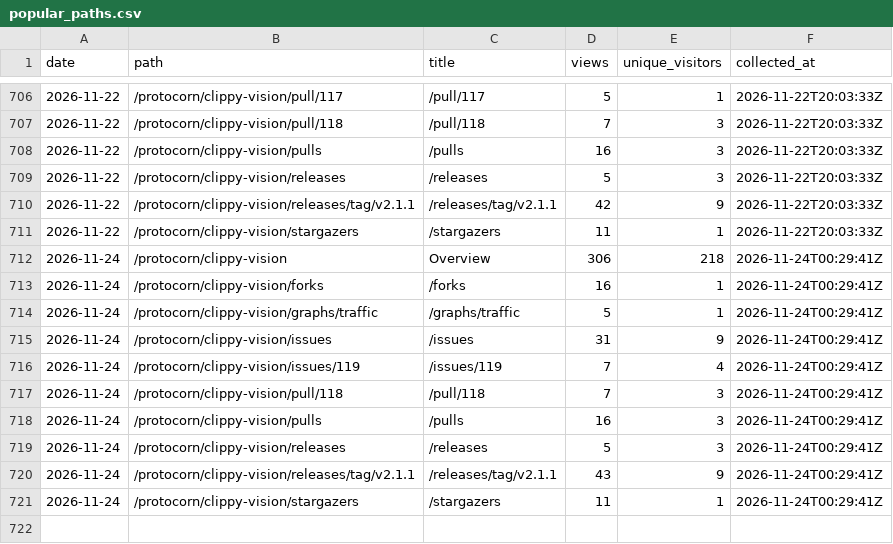
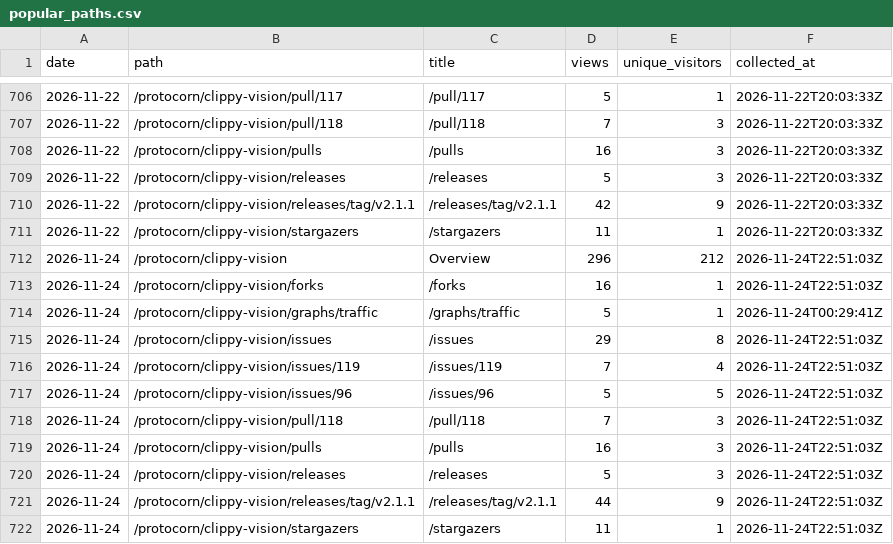
Before and after one commit to protocorn/clippy-vision, a CSV file: stats/github-traffic/popular_paths.csv, drawn as a sheet; only a part is shown, gaps mark what is left out.

```diff
--- a/stats/github-traffic/popular_paths.csv
+++ b/stats/github-traffic/popular_paths.csv
@@ -711,11 +711,12 @@
 "2026-11-22","/protocorn/clippy-vision/stargazers","/stargazers","11","1","2026-11-22T20:03:33Z"
-"2026-11-24","/protocorn/clippy-vision","Overview","306","218","2026-11-24T00:29:41Z"
-"2026-11-24","/protocorn/clippy-vision/forks","/forks","16","1","2026-11-24T00:29:41Z"
+"2026-11-24","/protocorn/clippy-vision","Overview","296","212","2026-11-24T22:51:03Z"
+"2026-11-24","/protocorn/clippy-vision/forks","/forks","16","1","2026-11-24T22:51:03Z"
 "2026-11-24","/protocorn/clippy-vision/graphs/traffic","/graphs/traffic","5","1","2026-11-24T00:29:41Z"
-"2026-11-24","/protocorn/clippy-vision/issues","/issues","31","9","2026-11-24T00:29:41Z"
-"2026-11-24","/protocorn/clippy-vision/issues/119","/issues/119","7","4","2026-11-24T00:29:41Z"
-"2026-11-24","/protocorn/clippy-vision/pull/118","/pull/118","7","3","2026-11-24T00:29:41Z"
-"2026-11-24","/protocorn/clippy-vision/pulls","/pulls","16","3","2026-11-24T00:29:41Z"
-"2026-11-24","/protocorn/clippy-vision/releases","/releases","5","3","2026-11-24T00:29:41Z"
-"2026-11-24","/protocorn/clippy-vision/releases/tag/v2.1.1","/releases/tag/v2.1.1","43","9","2026-11-24T00:29:41Z"
-"2026-11-24","/protocorn/clippy-vision/stargazers","/stargazers","11","1","2026-11-24T00:29:41Z"
+"2026-11-24","/protocorn/clippy-vision/issues","/issues","29","8","2026-11-24T22:51:03Z"
+"2026-11-24","/protocorn/clippy-vision/issues/119","/issues/119","7","4","2026-11-24T22:51:03Z"
+"2026-11-24","/protocorn/clippy-vision/issues/96","/issues/96","5","5","2026-11-24T22:51:03Z"
+"2026-11-24","/protocorn/clippy-vision/pull/118","/pull/118","7","3","2026-11-24T22:51:03Z"
+"2026-11-24","/protocorn/clippy-vision/pulls","/pulls","16","3","2026-11-24T22:51:03Z"
+"2026-11-24","/protocorn/clippy-vision/releases","/releases","5","3","2026-11-24T22:51:03Z"
+"2026-11-24","/protocorn/clippy-vision/releases/tag/v2.1.1","/releases/tag/v2.1.1","44","9","2026-11-24T22:51:03Z"
+"2026-11-24","/protocorn/clippy-vision/stargazers","/stargazers","11","1","2026-11-24T22:51:03Z"
```
Also changed, not shown: stats/github-traffic/clones_daily.csv, stats/github-traffic/referrers.csv, 3 other files.
